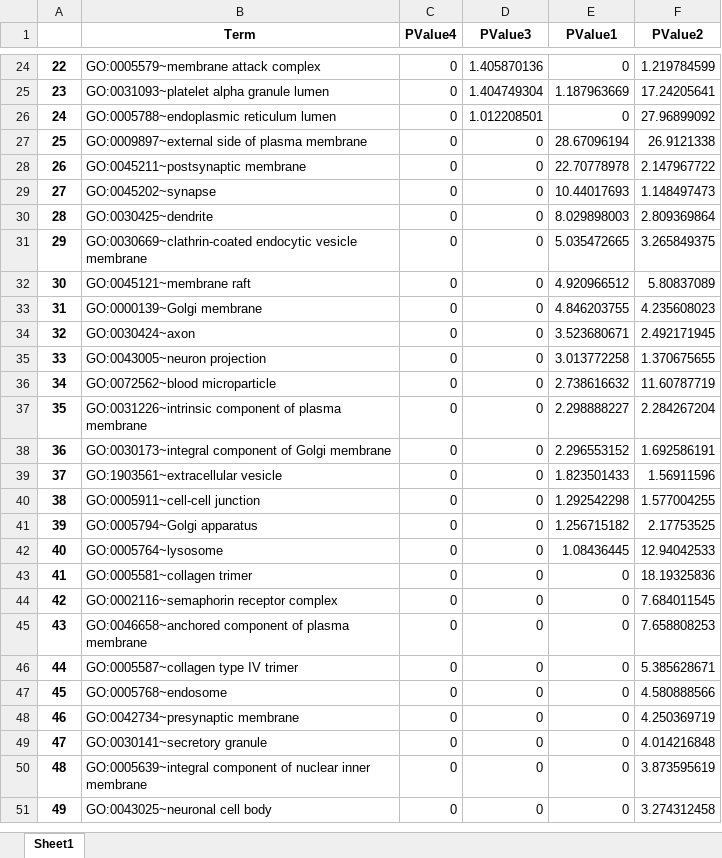
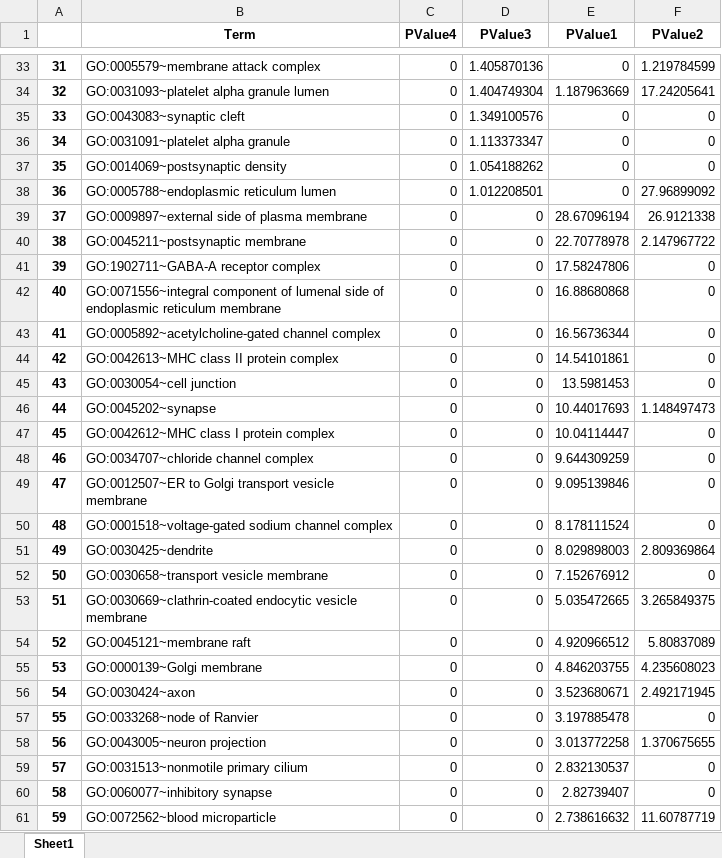
Before and after one commit to aamritpa/Bioinformatics, an Excel workbook: datacollectedfromDavid/David Cluster and PValue Analysis of Sulfide Score/AllClusterScores(Log).xlsx, sheet Sheet1, drawn as a sheet; only a part is shown, gaps mark what is left out; the shorter side is filled out with more unchanged rows; values as stored, in another font and other column widths than the file's, no borders; the diff covers the shown part only; the diff names each change by its address in the sheet, - before the commit and + after, or states it on an @@ line.

```diff
--- a/datacollectedfromDavid/David Cluster and PValue Analysis of Sulfide Score/AllClusterScores(Log).xlsx (sheet Sheet1)
+++ b/datacollectedfromDavid/David Cluster and PValue Analysis of Sulfide Score/AllClusterScores(Log).xlsx (sheet Sheet1)
@@ column A renumbered from row 5 down @@
+row 35: 33 | GO:0043083~synaptic cleft | 0 | 1.349100576 | 0 | 0
+row 36: 34 | GO:0031091~platelet alpha granule | 0 | 1.113373347 | 0 | 0
+row 37: 35 | GO:0014069~postsynaptic density | 0 | 1.054188262 | 0 | 0
+row 41: 39 | GO:1902711~GABA-A receptor complex | 0 | 0 | 17.58247806 | 0
+row 42: 40 | GO:0071556~integral component of lumenal side of endoplasmic reticulum membrane | 0 | 0 | 16.88680868 | 0
+row 43: 41 | GO:0005892~acetylcholine-gated channel complex | 0 | 0 | 16.56736344 | 0
+row 44: 42 | GO:0042613~MHC class II protein complex | 0 | 0 | 14.54101861 | 0
+row 45: 43 | GO:0030054~cell junction | 0 | 0 | 13.5981453 | 0
+row 47: 45 | GO:0042612~MHC class I protein complex | 0 | 0 | 10.04114447 | 0
+row 48: 46 | GO:0034707~chloride channel complex | 0 | 0 | 9.644309259 | 0
+row 49: 47 | GO:0012507~ER to Golgi transport vesicle membrane | 0 | 0 | 9.095139846 | 0
+row 50: 48 | GO:0001518~voltage-gated sodium channel complex | 0 | 0 | 8.178111524 | 0
+row 52: 50 | GO:0030658~transport vesicle membrane | 0 | 0 | 7.152676912 | 0
+row 57: 55 | GO:0033268~node of Ranvier | 0 | 0 | 3.197885478 | 0
+row 59: 57 | GO:0031513~nonmotile primary cilium | 0 | 0 | 2.832130537 | 0
+row 60: 58 | GO:0060077~inhibitory synapse | 0 | 0 | 2.82739407 | 0
```
Also changed, not shown: 36 added rows elsewhere in this sheet, datacollectedfromDavid/David Cluster and PValue Analysis of Sulfide Score/AllClusterScores(AcutalValue).xlsx, 25 other files.
